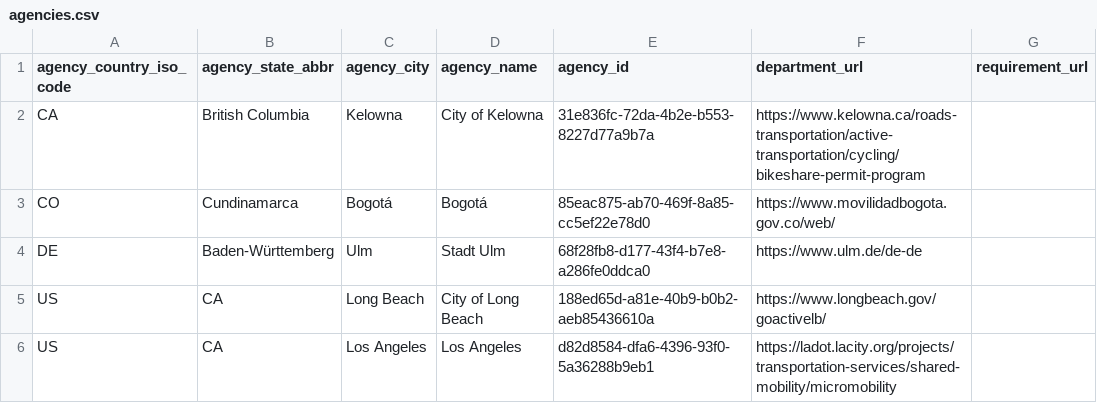
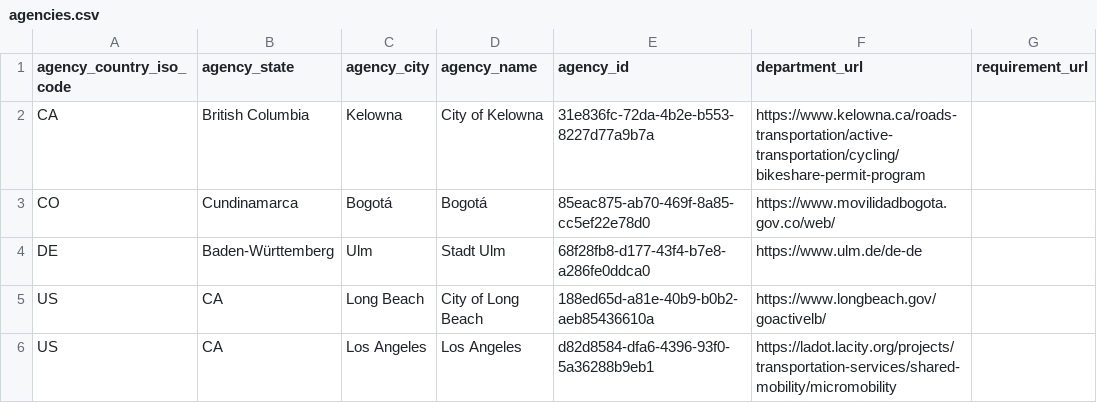
Before and after one commit to leandroada/data-specification, a CSV file: agencies.csv, drawn as a sheet; only a part is shown.

Commit message:
Renamed to agency_state since not all are abbreviations

```diff
--- a/agencies.csv
+++ b/agencies.csv
@@ -1,2 +1,2 @@
-agency_country_iso_code,agency_state_abbr,agency_city,agency_name,agency_id,department_url,requirement_url
+agency_country_iso_code,agency_state,agency_city,agency_name,agency_id,department_url,requirement_url
 CA,British Columbia,Kelowna,City of Kelowna,31e836fc-72da-4b2e-b553-8227d77a9b7a,https://www.kelowna.ca/roads-transportation/active-transportation/cycling/bikeshare-permit-program,
```
